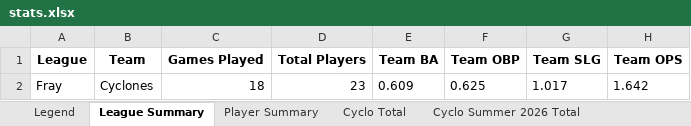
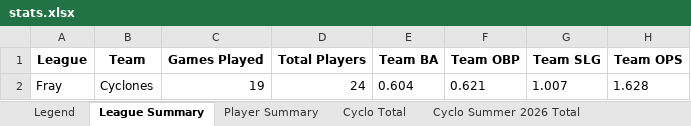
Before and after one commit to crsiebler/softball-statistics, an Excel workbook: data/output/stats.xlsx, sheet League Summary, drawn as a sheet; values as stored, in another font and other column widths than the file's, no borders; removed rows and columns are numbered as before the commit, all else as after; the diff names each change by its address in the sheet, - before the commit and + after, or states it on an @@ line.

Commit message:
chore: Cyclones game updates 2026-06-25 (#10)

```diff
--- a/data/output/stats.xlsx (sheet League Summary)
+++ b/data/output/stats.xlsx (sheet League Summary)
-row 2: Fray | Cyclones | 18 | 23 | 0.609 | 0.625 | 1.017 | 1.642
+row 2: Fray | Cyclones | 19 | 24 | 0.604 | 0.621 | 1.007 | 1.628
```
Also changed, not shown: sheet Cyclo Summer 2026 Total, sheet Cyclo Total, sheet Player Summary, other sheet tabs, 2 other files.
